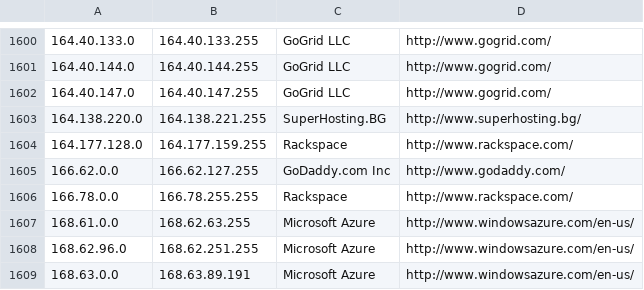
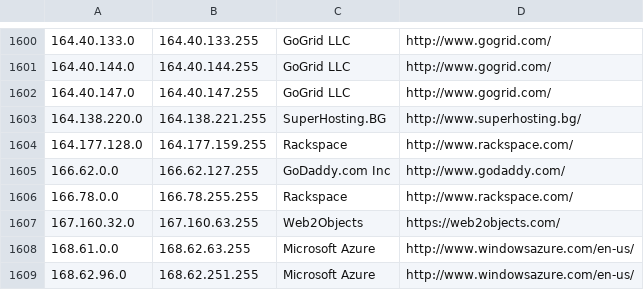
Before and after one commit to client9/ipcat, a CSV file: datacenters.csv, drawn as a sheet; only a part is shown, gaps mark what is left out; the shorter side is filled out with more unchanged rows.

Commit message:
Web2Objects

```diff
--- a/datacenters.csv
+++ b/datacenters.csv
@@ -1606,2 +1606,3 @@
 166.78.0.0,166.78.255.255,Rackspace,http://www.rackspace.com/
+167.160.32.0,167.160.63.255,Web2Objects,https://web2objects.com/
 168.61.0.0,168.62.63.255,Microsoft Azure,http://www.windowsazure.com/en-us/
```
